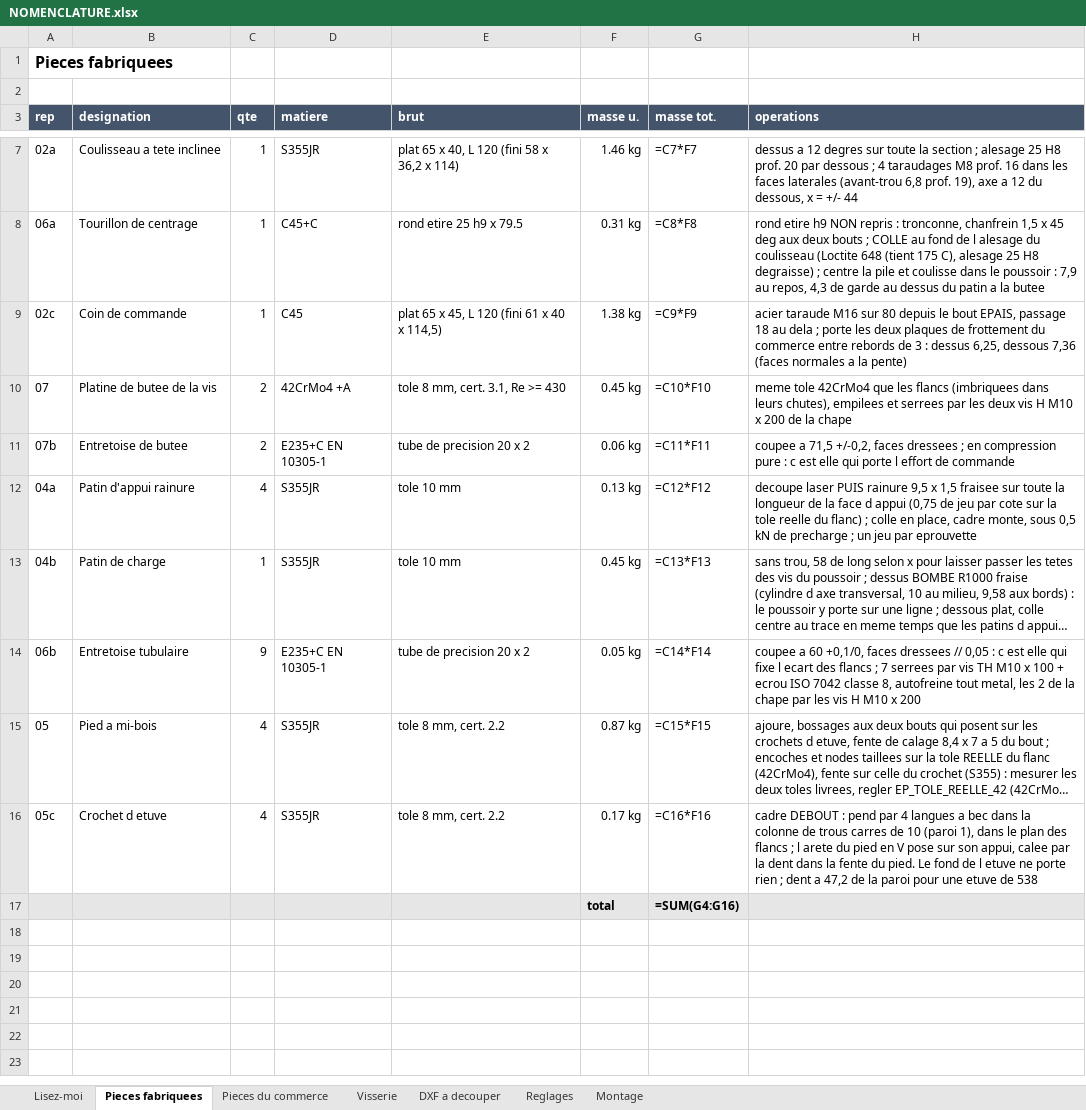
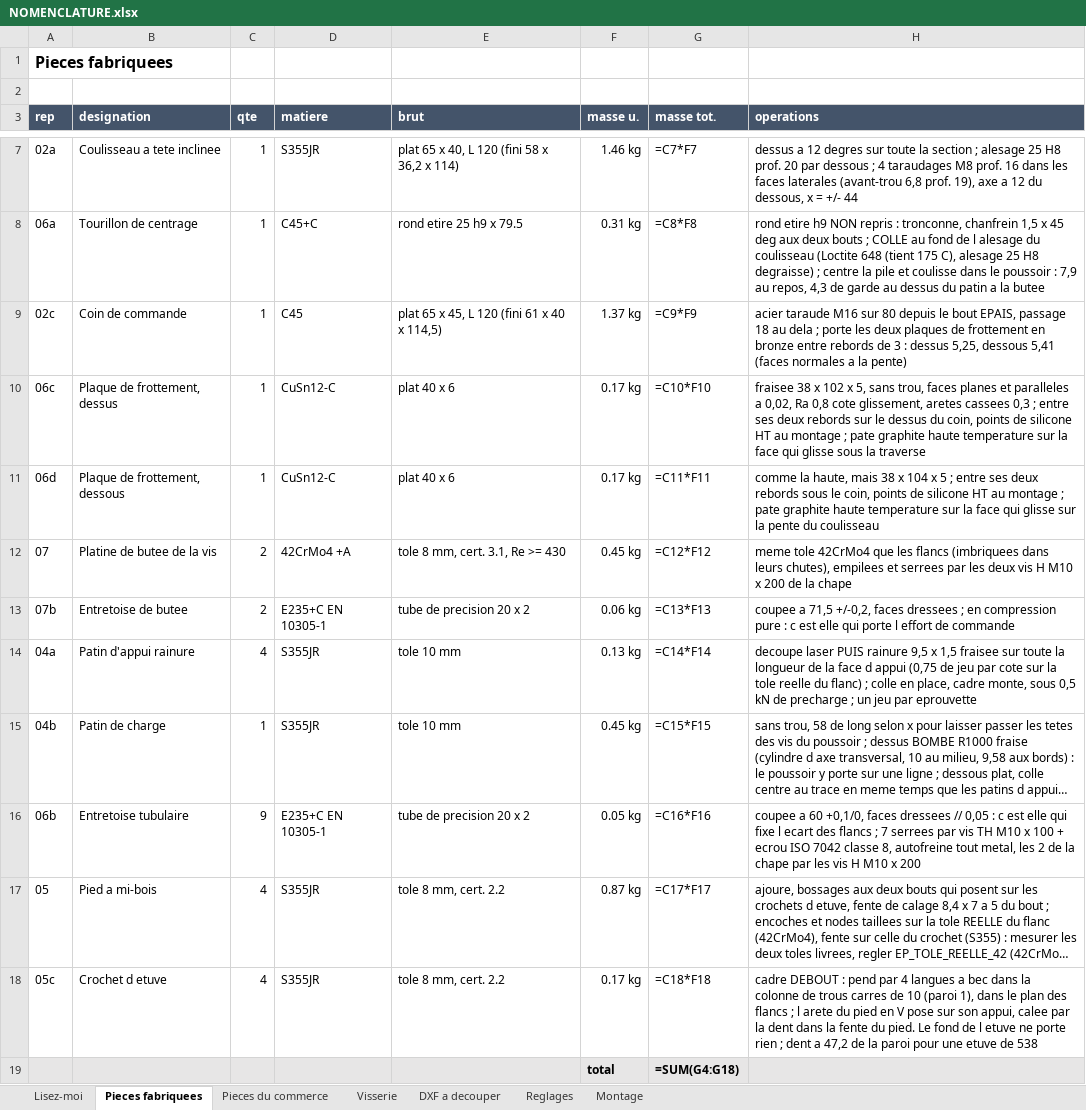
Before and after one commit to auberjine/banc-flexion, an Excel workbook: out/NOMENCLATURE.xlsx, sheet Pieces fabriquees, drawn as a sheet; only a part is shown, gaps mark what is left out; long unchanged cells end in …; values as stored, in another font and other column widths than the file's, no borders; formulas without a stored value are shown as written; addresses are those after the commit; the diff names each change by its address in the sheet, - before the commit and + after, or states it on an @@ line.

```diff
--- a/out/NOMENCLATURE.xlsx (sheet Pieces fabriquees)
+++ b/out/NOMENCLATURE.xlsx (sheet Pieces fabriquees)
-F9 (masse u.): 1.38 kg
+F9 (masse u.): 1.37 kg
-H9 (operations): …de frottement du commerce entre rebords de 3 : dessus 6,25, dessous 7,36 (faces normales…
+H9 (operations): …de frottement en bronze entre rebords de 3 : dessus 5,25, dessous 5,41 (faces normales…
+row 10: 06c | Plaque de frottement, dessus | 1 | CuSn12-C | plat 40 x 6 | 0.17 kg | =C10*F10 | fraisee 38 x 102 x 5, sans trou, faces planes et paralleles a 0,02, Ra 0,8 cote glissement, aretes cassees 0,3 ; entre ses deux rebords sur le dessus du coin, points de silicone HT au montage ; pate graphite haute temperature sur la face qui glisse sous la traverse
+row 11: 06d | Plaque de frottement, dessous | 1 | CuSn12-C | plat 40 x 6 | 0.17 kg | =C11*F11 | comme la haute, mais 38 x 104 x 5 ; entre ses deux rebords sous le coin, points de silicone HT au montage ; pate graphite haute temperature sur la face qui glisse sur la pente du coulisseau
-G12 (masse tot.): =C10*F10
+G12 (masse tot.): =C12*F12
-G13 (masse tot.): =C11*F11
+G13 (masse tot.): =C13*F13
-G14 (masse tot.): =C12*F12
+G14 (masse tot.): =C14*F14
-G15 (masse tot.): =C13*F13
+G15 (masse tot.): =C15*F15
-G16 (masse tot.): =C14*F14
+G16 (masse tot.): =C16*F16
-G17 (masse tot.): =C15*F15
+G17 (masse tot.): =C17*F17
-G18 (masse tot.): =C16*F16
+G18 (masse tot.): =C18*F18
-G19 (masse tot.): =SUM(G4:G16)
+G19 (masse tot.): =SUM(G4:G18)
```
Also changed, not shown: sheet Pieces du commerce, sheet Reglages, sheet Montage, 19 other files.
